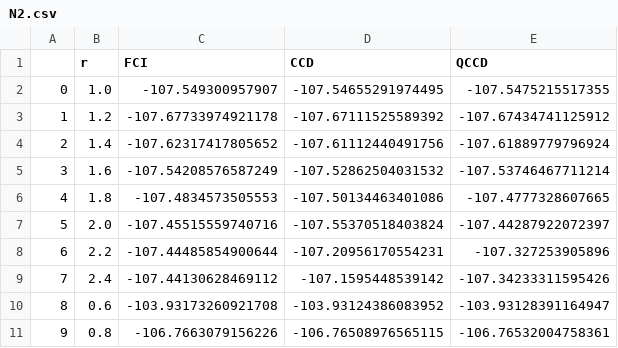
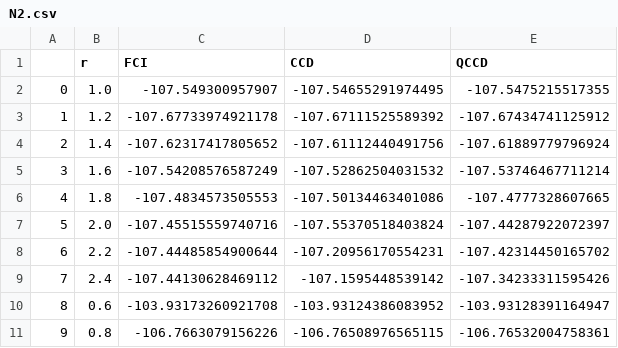
Before and after one commit to hkve/quadratictheory, a CSV file: analysis/chemistry/N2.csv, drawn as a sheet.

Commit message:
Rerun with prev amp

```diff
--- a/analysis/chemistry/N2.csv
+++ b/analysis/chemistry/N2.csv
@@ -7,3 +7,3 @@
 5,2.0,-107.45515559740716,-107.55370518403824,-107.44287922072397
-6,2.2,-107.44485854900644,-107.20956170554231,-107.327253905896
+6,2.2,-107.44485854900644,-107.20956170554231,-107.42314450165702
 7,2.4,-107.44130628469112,-107.1595448539142,-107.34233311595426
```
